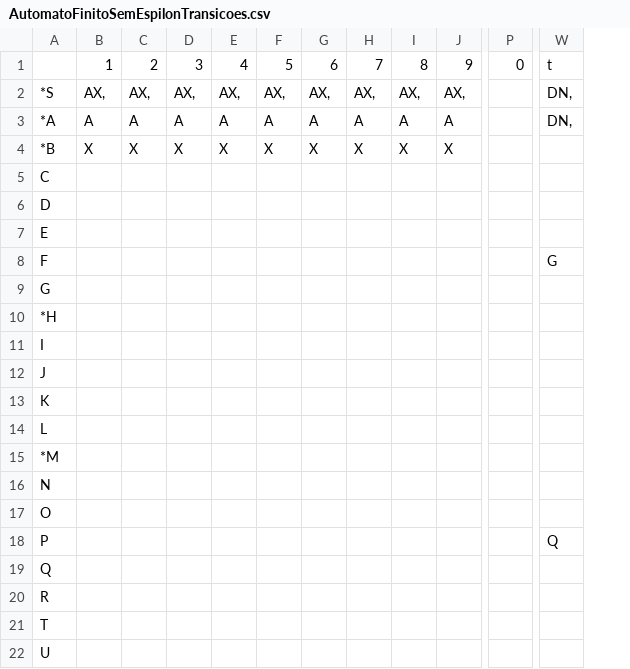
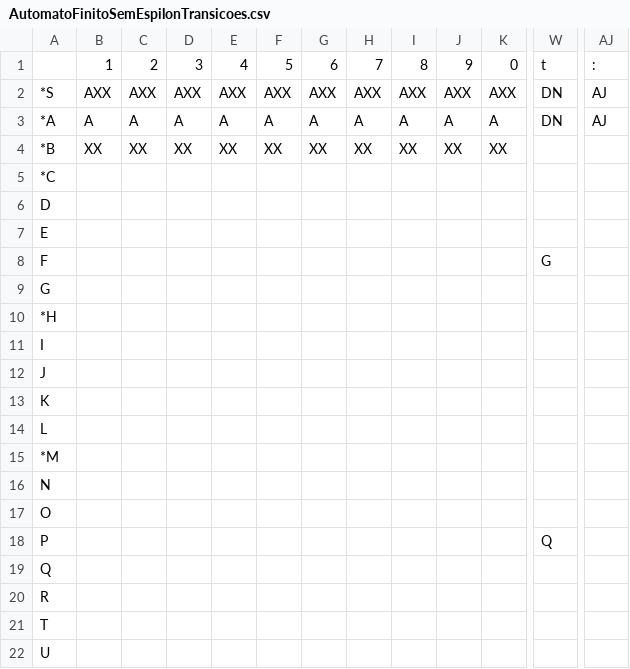
Before and after one commit to mur1ll0/Compilador, a CSV file: ProjetoLFA/ProjetoLFA/bin/Debug/AutomatoFinitoSemEspilonTransicoes.csv, drawn as a sheet; only a part is shown, gaps mark what is left out; removed rows and columns are numbered as before the commit, all else as after; rows hold the shown columns only; the diff covers the shown part only; the diff names each change by its address in the sheet, - before the commit and + after, or states it on an @@ line.

```diff
--- a/ProjetoLFA/ProjetoLFA/bin/Debug/AutomatoFinitoSemEspilonTransicoes.csv
+++ b/ProjetoLFA/ProjetoLFA/bin/Debug/AutomatoFinitoSemEspilonTransicoes.csv
+column K, rows 1-4: 0 | AXX | A | XX
-column P, row 1: 0
+column AJ, rows 1-3: : | AJ | AJ
-B2: AX,
+B2: AXX
-C2: AX,
+C2: AXX
-D2: AX,
+D2: AXX
-E2: AX,
+E2: AXX
-F2: AX,
+F2: AXX
-G2: AX,
+G2: AXX
-H2: AX,
+H2: AXX
-I2: AX,
+I2: AXX
-J2: AX,
+J2: AXX
-W2:W3: DN,
+W2:W3: DN
-B4: X
+B4: XX
-C4: X
+C4: XX
-D4: X
+D4: XX
-E4: X
+E4: XX
-F4: X
+F4: XX
-G4: X
+G4: XX
-H4: X
+H4: XX
-I4: X
+I4: XX
-J4: X
+J4: XX
-row 5: C
+row 5: *C
```
Also changed, not shown: 1 added row and 12 edited cells elsewhere in this file, AnalisadorLexico/AnalisadorLexico/bin/Debug/AutomatoFinitoEstadoErro.csv, ProjetoLFA/ProjetoLFA/bin/Debug/AutomatoFinitoDeterminizado.csv, 17 other files.
